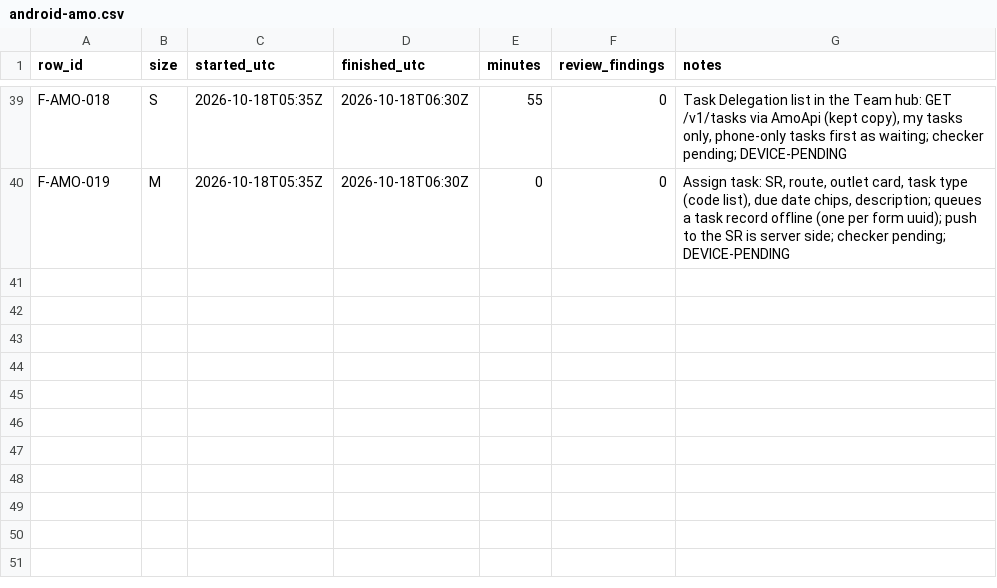
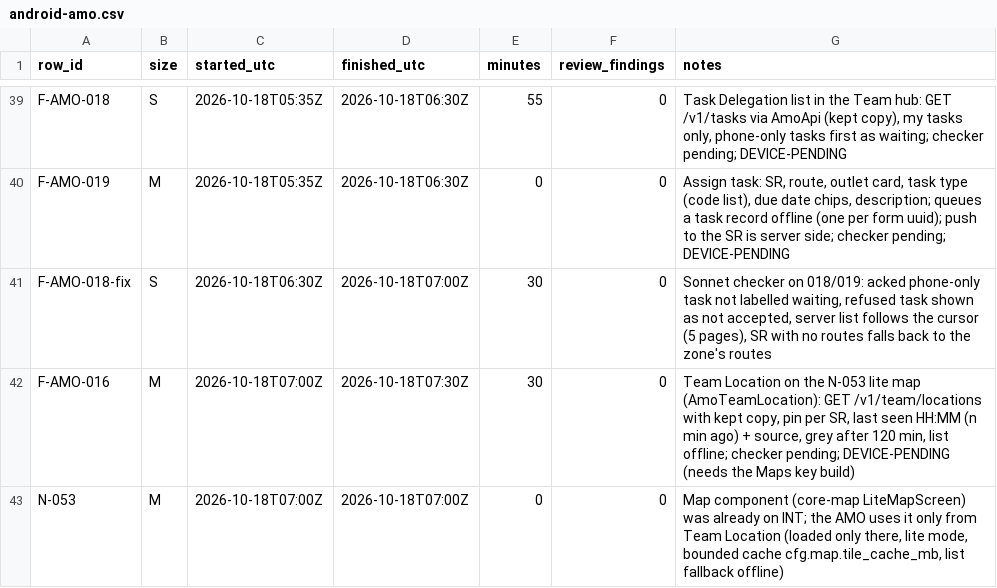
Before and after one commit to asefameerador96-ctrl/Aron-Pro-Max, a CSV file: docs/status/android-amo.csv, drawn as a sheet; only a part is shown, gaps mark what is left out.

```diff
--- a/docs/status/android-amo.csv
+++ b/docs/status/android-amo.csv
@@ -40 +40,4 @@ F-AMO-018,S,2026-10-18T05:35Z,2026-10-18T06:30Z,55,0,"Task Delegation list in th
 F-AMO-019,M,2026-10-18T05:35Z,2026-10-18T06:30Z,0,0,"Assign task: SR, route, outlet card, task type (code list), due date chips, description; queues a task record offline (one per form uuid); push to the SR is server side; checker pending; DEVICE-PENDING"
+F-AMO-018-fix,S,2026-10-18T06:30Z,2026-10-18T07:00Z,30,0,"Sonnet checker on 018/019: acked phone-only task not labelled waiting, refused task shown as not accepted, server list follows the cursor (5 pages), SR with no routes falls back to the zone's routes"
+F-AMO-016,M,2026-10-18T07:00Z,2026-10-18T07:30Z,30,0,"Team Location on the N-053 lite map (AmoTeamLocation): GET /v1/team/locations with kept copy, pin per SR, last seen HH:MM (n min ago) + source, grey after 120 min, list offline; checker pending; DEVICE-PENDING (needs the Maps key build)"
+N-053,M,2026-10-18T07:00Z,2026-10-18T07:00Z,0,0,"Map component (core-map LiteMapScreen) was already on INT; the AMO uses it only from Team Location (loaded only there, lite mode, bounded cache cfg.map.tile_cache_mb, list fallback offline)"
```
Also changed, not shown: 12 other files.
